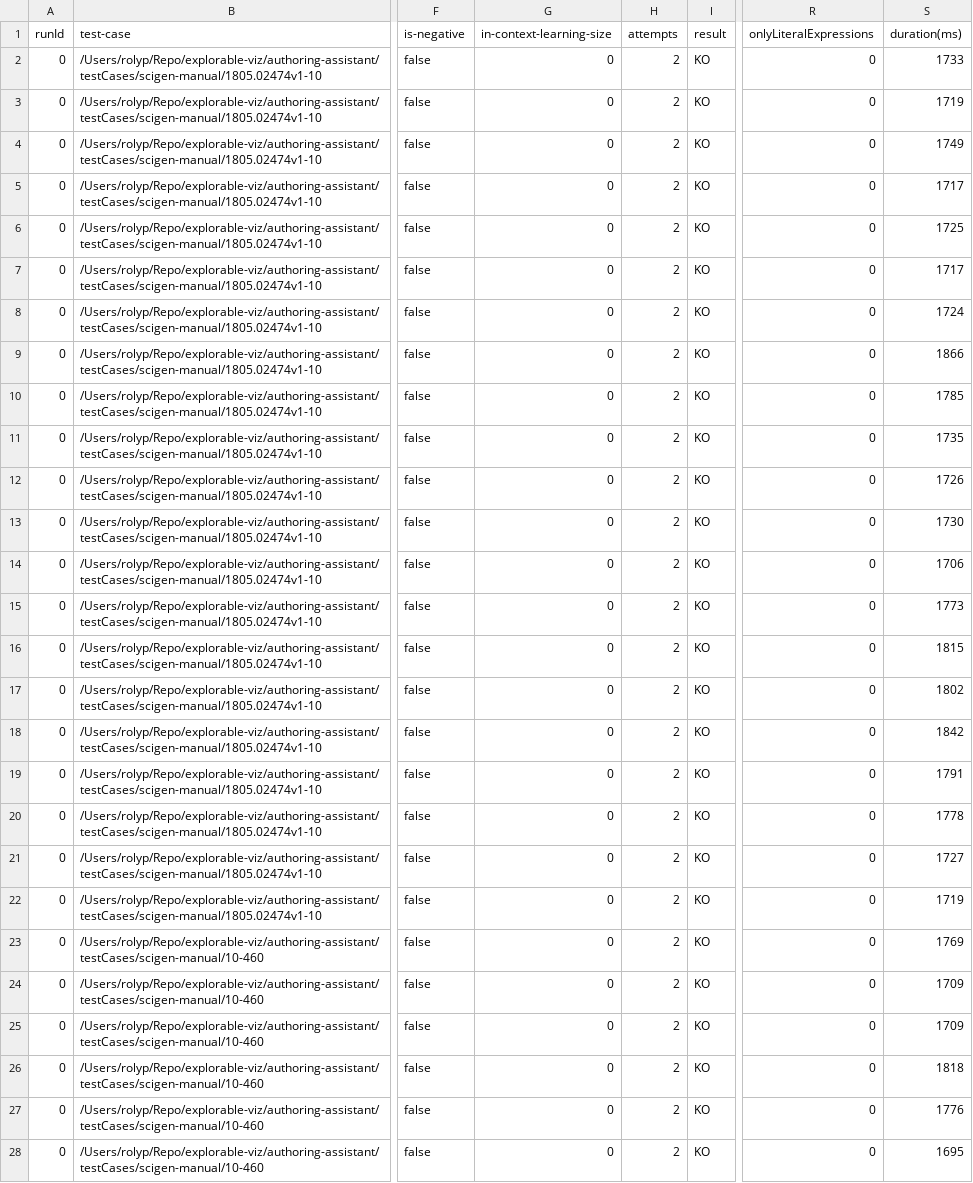
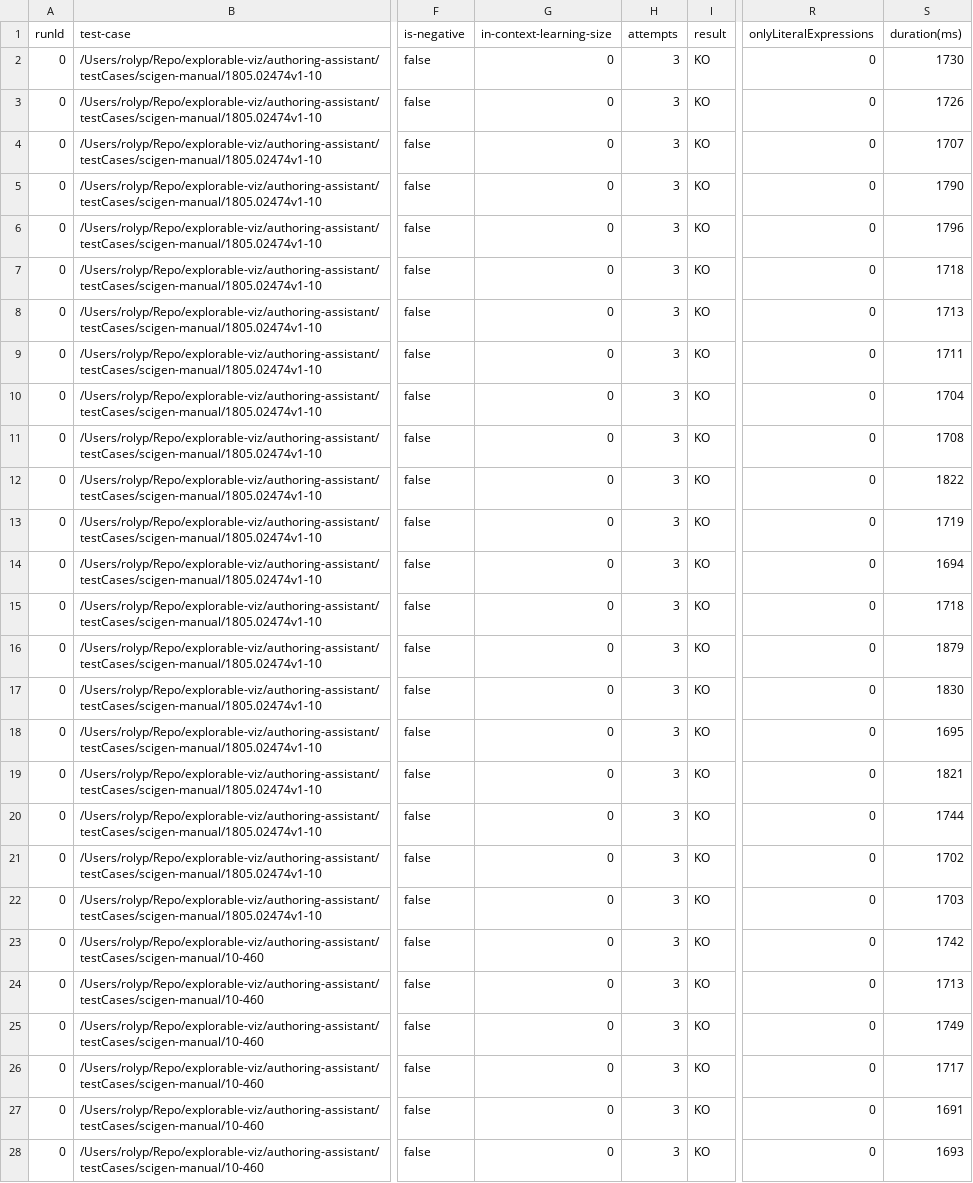
Before and after one commit to explorable-viz/authoring-assistant, a CSV file: results/scigen-manual/results.csv, drawn as a sheet; only a part is shown, gaps mark what is left out; the diff names each change by its address in the sheet, - before the commit and + after, or states it on an @@ line.

```diff
--- a/results/scigen-manual/results.csv
+++ b/results/scigen-manual/results.csv
-H2:H28 (attempts): 2
+H2:H28 (attempts): 3
-S2 (duration(ms)): 1733
+S2 (duration(ms)): 1730
-S3 (duration(ms)): 1719
+S3 (duration(ms)): 1726
-S4 (duration(ms)): 1749
+S4 (duration(ms)): 1707
-S5 (duration(ms)): 1717
+S5 (duration(ms)): 1790
-S6 (duration(ms)): 1725
+S6 (duration(ms)): 1796
-S7 (duration(ms)): 1717
+S7 (duration(ms)): 1718
-S8 (duration(ms)): 1724
+S8 (duration(ms)): 1713
-S9 (duration(ms)): 1866
+S9 (duration(ms)): 1711
-S10 (duration(ms)): 1785
+S10 (duration(ms)): 1704
-S11 (duration(ms)): 1735
+S11 (duration(ms)): 1708
-S12 (duration(ms)): 1726
+S12 (duration(ms)): 1822
-S13 (duration(ms)): 1730
+S13 (duration(ms)): 1719
-S14 (duration(ms)): 1706
+S14 (duration(ms)): 1694
-S15 (duration(ms)): 1773
+S15 (duration(ms)): 1718
-S16 (duration(ms)): 1815
+S16 (duration(ms)): 1879
-S17 (duration(ms)): 1802
+S17 (duration(ms)): 1830
-S18 (duration(ms)): 1842
+S18 (duration(ms)): 1695
-S19 (duration(ms)): 1791
+S19 (duration(ms)): 1821
-S20 (duration(ms)): 1778
+S20 (duration(ms)): 1744
-S21 (duration(ms)): 1727
+S21 (duration(ms)): 1702
-S22 (duration(ms)): 1719
+S22 (duration(ms)): 1703
-S23 (duration(ms)): 1769
+S23 (duration(ms)): 1742
-S24 (duration(ms)): 1709
+S24 (duration(ms)): 1713
-S25 (duration(ms)): 1709
+S25 (duration(ms)): 1749
-S26 (duration(ms)): 1818
+S26 (duration(ms)): 1717
-S27 (duration(ms)): 1776
+S27 (duration(ms)): 1691
-S28 (duration(ms)): 1695
+S28 (duration(ms)): 1693
```
Also changed, not shown: 4 other files.
